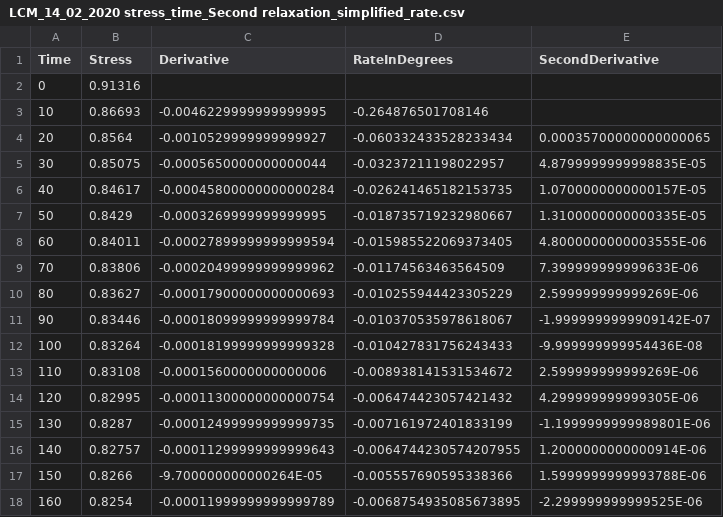
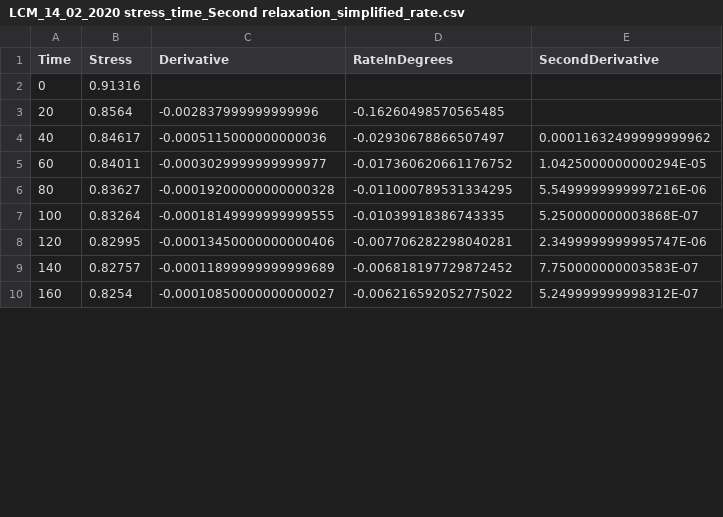
Before and after one commit to M3110/SoftTissue, a CSV file: sheets/Solutions/Experimental/Analyze and extend/LCM_14_02_2020 stress_time_Second relaxation_simplified_rate.csv, drawn as a sheet; only a part is shown; the diff covers the shown part only.

Commit message:
Created new solutions.

```diff
--- a/sheets/Solutions/Experimental/Analyze and extend/LCM_14_02_2020 stress_time_Second relaxation_simplified_rate.csv
+++ b/sheets/Solutions/Experimental/Analyze and extend/LCM_14_02_2020 stress_time_Second relaxation_simplified_rate.csv
@@ -2,17 +2,9 @@ Time,Stress,Derivative,RateInDegrees,SecondDerivative
 0,0.91316,,,
-10,0.86693,-0.0046229999999999995,-0.264876501708146,
-20,0.8564,-0.0010529999999999927,-0.060332433528233434,0.00035700000000000065
-30,0.85075,-0.0005650000000000044,-0.03237211198022957,4.8799999999998835E-05
-40,0.84617,-0.00045800000000000284,-0.026241465182153735,1.0700000000000157E-05
-50,0.8429,-0.0003269999999999995,-0.018735719232980667,1.3100000000000335E-05
-60,0.84011,-0.00027899999999999594,-0.015985522069373405,4.8000000000003555E-06
-70,0.83806,-0.00020499999999999962,-0.01174563463564509,7.399999999999633E-06
-80,0.83627,-0.00017900000000000693,-0.010255944423305229,2.599999999999269E-06
-90,0.83446,-0.00018099999999999784,-0.010370535978618067,-1.9999999999909142E-07
-100,0.83264,-0.00018199999999999328,-0.010427831756243433,-9.999999999954436E-08
-110,0.83108,-0.0001560000000000006,-0.008938141531534672,2.599999999999269E-06
-120,0.82995,-0.00011300000000000754,-0.006474423057421432,4.299999999999305E-06
-130,0.8287,-0.00012499999999999735,-0.007161972401833199,-1.1999999999989801E-06
-140,0.82757,-0.00011299999999999643,-0.0064744230574207955,1.2000000000000914E-06
-150,0.8266,-9.700000000000264E-05,-0.005557690595338366,1.5999999999993788E-06
-160,0.8254,-0.00011999999999999789,-0.0068754935085673895,-2.299999999999525E-06
+20,0.8564,-0.002837999999999996,-0.16260498570565485,
+40,0.84617,-0.0005115000000000036,-0.02930678866507497,0.00011632499999999962
+60,0.84011,-0.0003029999999999977,-0.017360620661176752,1.0425000000000294E-05
+80,0.83627,-0.00019200000000000328,-0.011000789531334295,5.5499999999997216E-06
+100,0.83264,-0.00018149999999999555,-0.01039918386743335,5.250000000003868E-07
+120,0.82995,-0.00013450000000000406,-0.007706282298040281,2.3499999999995747E-06
+140,0.82757,-0.00011899999999999689,-0.006818197729872452,7.750000000003583E-07
+160,0.8254,-0.00010850000000000027,-0.006216592052775022,5.249999999998312E-07
```
Also changed, not shown: 7 removed rows and 18 edited cells elsewhere in this file, experimental results/LCP 28_02_2020 stress_time_First relaxation_simplified.csv, 1 other file.
